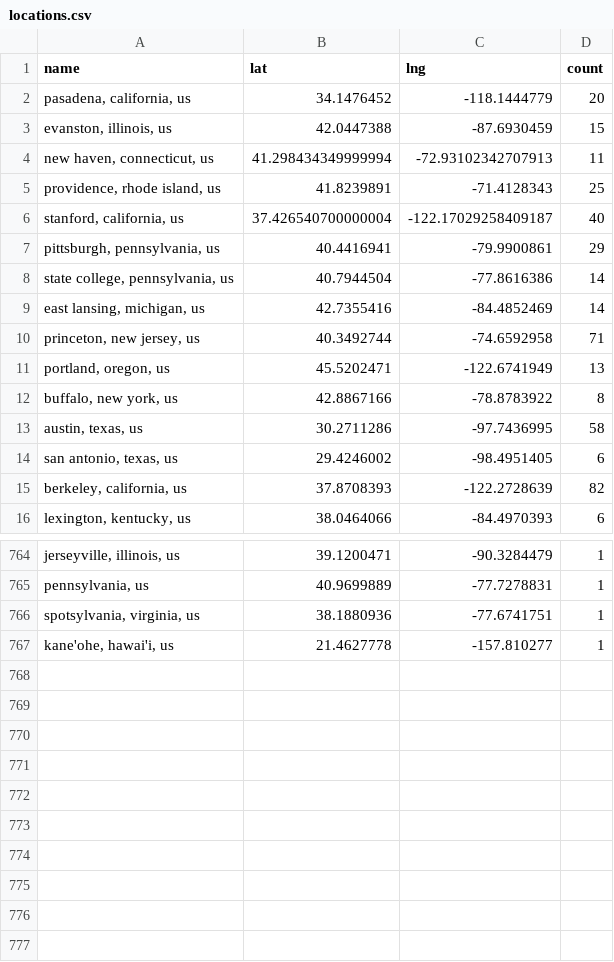
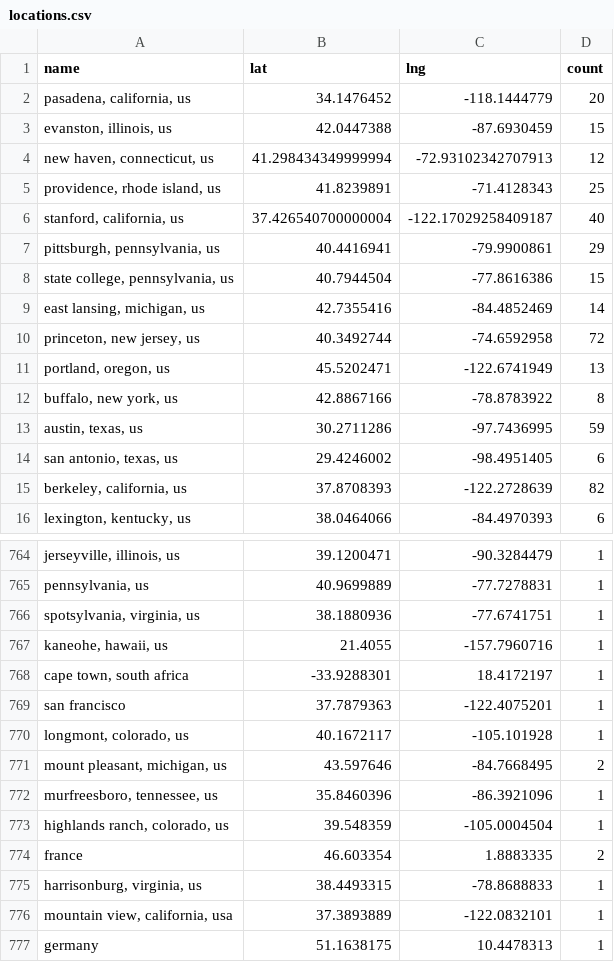
Before and after one commit to USRSE/usrse-map, a CSV file: _data/locations.csv, drawn as a sheet; only a part is shown, gaps mark what is left out; removed rows and columns are numbered as before the commit, all else as after; the diff covers the shown part only; the diff names each change by its address in the sheet, - before the commit and + after, or states it on an @@ line.

```diff
--- a/_data/locations.csv
+++ b/_data/locations.csv
-D4 (count): 11
+D4 (count): 12
-D8 (count): 14
+D8 (count): 15
-D10 (count): 71
+D10 (count): 72
-D13 (count): 58
+D13 (count): 59
-row 767: kane'ohe, hawai'i, us | 21.4627778 | -157.810277 | 1
+row 767: kaneohe, hawaii, us | 21.4055 | -157.7960716 | 1
+row 768: cape town, south africa | -33.9288301 | 18.4172197 | 1
+row 769: san francisco | 37.7879363 | -122.4075201 | 1
+row 770: longmont, colorado, us | 40.1672117 | -105.101928 | 1
+row 771: mount pleasant, michigan, us | 43.597646 | -84.7668495 | 2
+row 772: murfreesboro, tennessee, us | 35.8460396 | -86.3921096 | 1
+row 773: highlands ranch, colorado, us | 39.548359 | -105.0004504 | 1
+row 774: france | 46.603354 | 1.8883335 | 2
+row 775: harrisonburg, virginia, us | 38.4493315 | -78.8688833 | 1
+row 776: mountain view, california, usa | 37.3893889 | -122.0832101 | 1
+row 777: germany | 51.1638175 | 10.4478313 | 1
```
Also changed, not shown: 25 edited cells elsewhere in this file.
